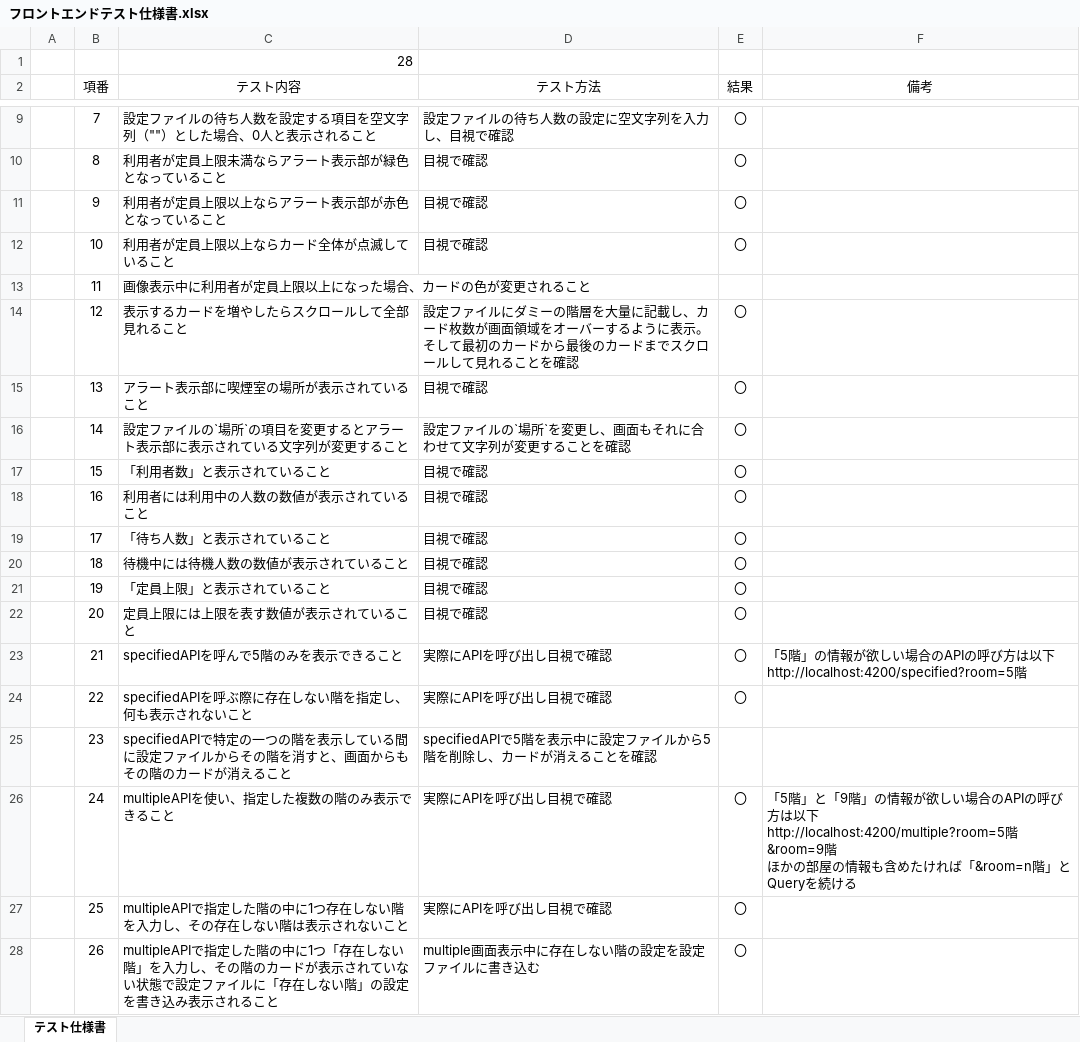
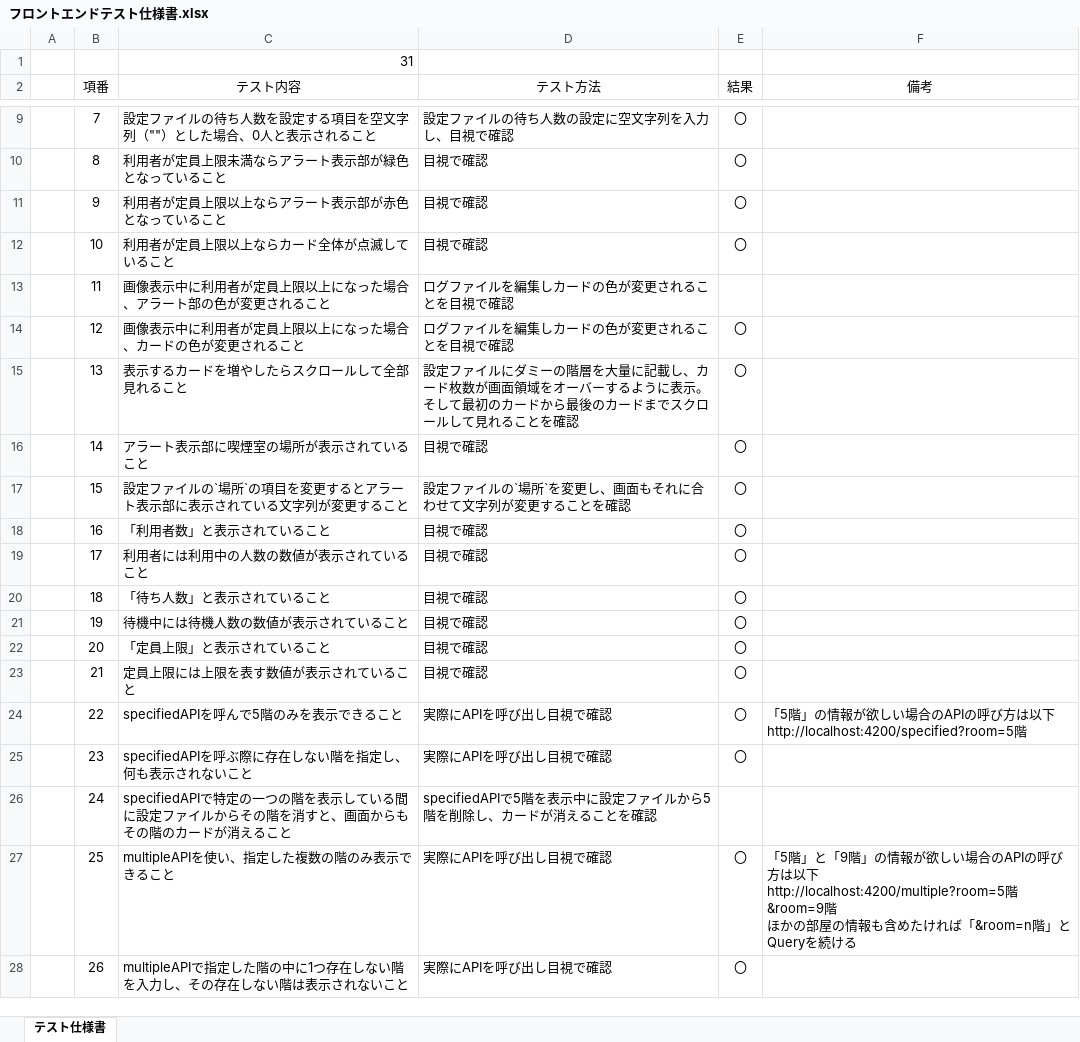
Before and after one commit to kato-hiroaki0610/smoking-area-count, an Excel workbook: 設計/フロントエンドテスト仕様書.xlsx, sheet テスト仕様書, drawn as a sheet; only a part is shown, gaps mark what is left out; values as stored, in another font and other column widths than the file's, no borders; ↵ is a line break in a cell; the diff covers the shown part only; the diff names each change by its address in the sheet, - before the commit and + after, or states it on an @@ line.

```diff
--- a/設計/フロントエンドテスト仕様書.xlsx (sheet テスト仕様書)
+++ b/設計/フロントエンドテスト仕様書.xlsx (sheet テスト仕様書)
-C1 (テスト内容): 28
+C1 (テスト内容): 31
-C13 (テスト内容): 画像表示中に利用者が定員上限以上になった場合、カードの色が変更されること
+C13 (テスト内容): 画像表示中に利用者が定員上限以上になった場合、アラート部の色が変更されること
-D13 (テスト方法): (empty)
+D13 (テスト方法): ログファイルを編集しカードの色が変更されることを目視で確認
-C14 (テスト内容): 表示するカードを増やしたらスクロールして全部見れること
+C14 (テスト内容): 画像表示中に利用者が定員上限以上になった場合、カードの色が変更されること
-D14 (テスト方法): 設定ファイルにダミーの階層を大量に記載し、カード枚数が画面領域をオーバーするように表示。そして最初のカードから最後のカードまでスクロールして見れることを確認
+D14 (テスト方法): ログファイルを編集しカードの色が変更されることを目視で確認
-C15 (テスト内容): アラート表示部に喫煙室の場所が表示されていること
+C15 (テスト内容): 表示するカードを増やしたらスクロールして全部見れること
-D15 (テスト方法): 目視で確認
+D15 (テスト方法): 設定ファイルにダミーの階層を大量に記載し、カード枚数が画面領域をオーバーするように表示。そして最初のカードから最後のカードまでスクロールして見れることを確認
-C16 (テスト内容): 設定ファイルの`場所`の項目を変更するとアラート表示部に表示されている文字列が変更すること
+C16 (テスト内容): アラート表示部に喫煙室の場所が表示されていること
-D16 (テスト方法): 設定ファイルの`場所`を変更し、画面もそれに合わせて文字列が変更することを確認
+D16 (テスト方法): 目視で確認
-C17 (テスト内容): 「利用者数」と表示されていること
+C17 (テスト内容): 設定ファイルの`場所`の項目を変更するとアラート表示部に表示されている文字列が変更すること
-D17 (テスト方法): 目視で確認
+D17 (テスト方法): 設定ファイルの`場所`を変更し、画面もそれに合わせて文字列が変更することを確認
-C18 (テスト内容): 利用者には利用中の人数の数値が表示されていること
+C18 (テスト内容): 「利用者数」と表示されていること
-C19 (テスト内容): 「待ち人数」と表示されていること
+C19 (テスト内容): 利用者には利用中の人数の数値が表示されていること
-C20 (テスト内容): 待機中には待機人数の数値が表示されていること
+C20 (テスト内容): 「待ち人数」と表示されていること
-C21 (テスト内容): 「定員上限」と表示されていること
+C21 (テスト内容): 待機中には待機人数の数値が表示されていること
-C22 (テスト内容): 定員上限には上限を表す数値が表示されていること
+C22 (テスト内容): 「定員上限」と表示されていること
-C23 (テスト内容): specifiedAPIを呼んで5階のみを表示できること
+C23 (テスト内容): 定員上限には上限を表す数値が表示されていること
-D23 (テスト方法): 実際にAPIを呼び出し目視で確認
+D23 (テスト方法): 目視で確認
-F23 (備考): 「5階」の情報が欲しい場合のAPIの呼び方は以下 ↵ http://localhost:4200/specified?room=5階
+F23 (備考): (empty)
-C24 (テスト内容): specifiedAPIを呼ぶ際に存在しない階を指定し、何も表示されないこと
+C24 (テスト内容): specifiedAPIを呼んで5階のみを表示できること
-F24 (備考): (empty)
+F24 (備考): 「5階」の情報が欲しい場合のAPIの呼び方は以下 ↵ http://localhost:4200/specified?room=5階
-C25 (テスト内容): specifiedAPIで特定の一つの階を表示している間に設定ファイルからその階を消すと、画面からもその階のカードが消えること
+C25 (テスト内容): specifiedAPIを呼ぶ際に存在しない階を指定し、何も表示されないこと
-D25 (テスト方法): specifiedAPIで5階を表示中に設定ファイルから5階を削除し、カードが消えることを確認
+D25 (テスト方法): 実際にAPIを呼び出し目視で確認
-E25 (結果): (empty)
+E25 (結果): 〇
-C26 (テスト内容): multipleAPIを使い、指定した複数の階のみ表示できること
+C26 (テスト内容): specifiedAPIで特定の一つの階を表示している間に設定ファイルからその階を消すと、画面からもその階のカードが消えること
-D26 (テスト方法): 実際にAPIを呼び出し目視で確認
+D26 (テスト方法): specifiedAPIで5階を表示中に設定ファイルから5階を削除し、カードが消えることを確認
-E26 (結果): 〇
+E26 (結果): (empty)
-F26 (備考): 「5階」と「9階」の情報が欲しい場合のAPIの呼び方は以下 ↵ http://localhost:4200/multiple?room=5階&room=9階 ↵ ほかの部屋の情報も含めたければ「&room=n階」とQueryを続ける
+F26 (備考): (empty)
-C27 (テスト内容): multipleAPIで指定した階の中に1つ存在しない階を入力し、その存在しない階は表示されないこと
+C27 (テスト内容): multipleAPIを使い、指定した複数の階のみ表示できること
-F27 (備考): (empty)
+F27 (備考): 「5階」と「9階」の情報が欲しい場合のAPIの呼び方は以下 ↵ http://localhost:4200/multiple?room=5階&room=9階 ↵ ほかの部屋の情報も含めたければ「&room=n階」とQueryを続ける
-C28 (テスト内容): …中に1つ「存在しない階」を入力し、その階のカードが表示されていない状態で設定ファイルに「存在しない階」の設定を書き込み表示されること
+C28 (テスト内容): …中に1つ存在しない階を入力し、その存在しない階は表示されないこと
-D28 (テスト方法): multiple画面表示中に存在しない階の設定を設定ファイルに書き込む
+D28 (テスト方法): 実際にAPIを呼び出し目視で確認
```
Also changed, not shown: 1 added row and 14 edited cells elsewhere in this sheet.
